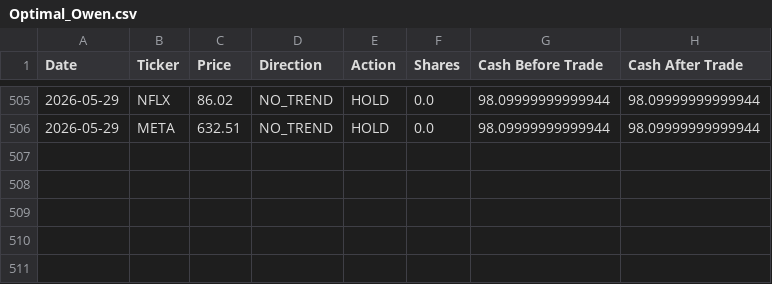
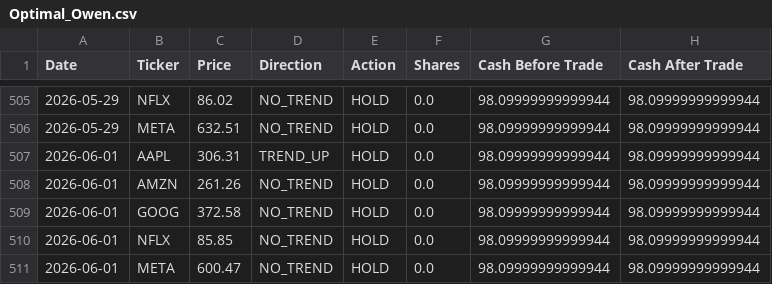
Before and after one commit to dr-cagri-tanriover/FAANG-Robotrader, a CSV file: data/Optimal_Owen.csv, drawn as a sheet; only a part is shown, gaps mark what is left out; the diff names each change by its address in the sheet, - before the commit and + after, or states it on an @@ line.

```diff
--- a/data/Optimal_Owen.csv
+++ b/data/Optimal_Owen.csv
+row 507: 2026-06-01 | AAPL | 306.31 | TREND_UP | HOLD | 0.0 | 98.09999999999944 | 98.09999999999944
+row 508: 2026-06-01 | AMZN | 261.26 | NO_TREND | HOLD | 0.0 | 98.09999999999944 | 98.09999999999944
+row 509: 2026-06-01 | GOOG | 372.58 | NO_TREND | HOLD | 0.0 | 98.09999999999944 | 98.09999999999944
+row 510: 2026-06-01 | NFLX | 85.85 | NO_TREND | HOLD | 0.0 | 98.09999999999944 | 98.09999999999944
+row 511: 2026-06-01 | META | 600.47 | NO_TREND | HOLD | 0.0 | 98.09999999999944 | 98.09999999999944
```
Also changed, not shown: data/Brave_Beth.csv, data/Random_Randy.csv, 1 other file.
